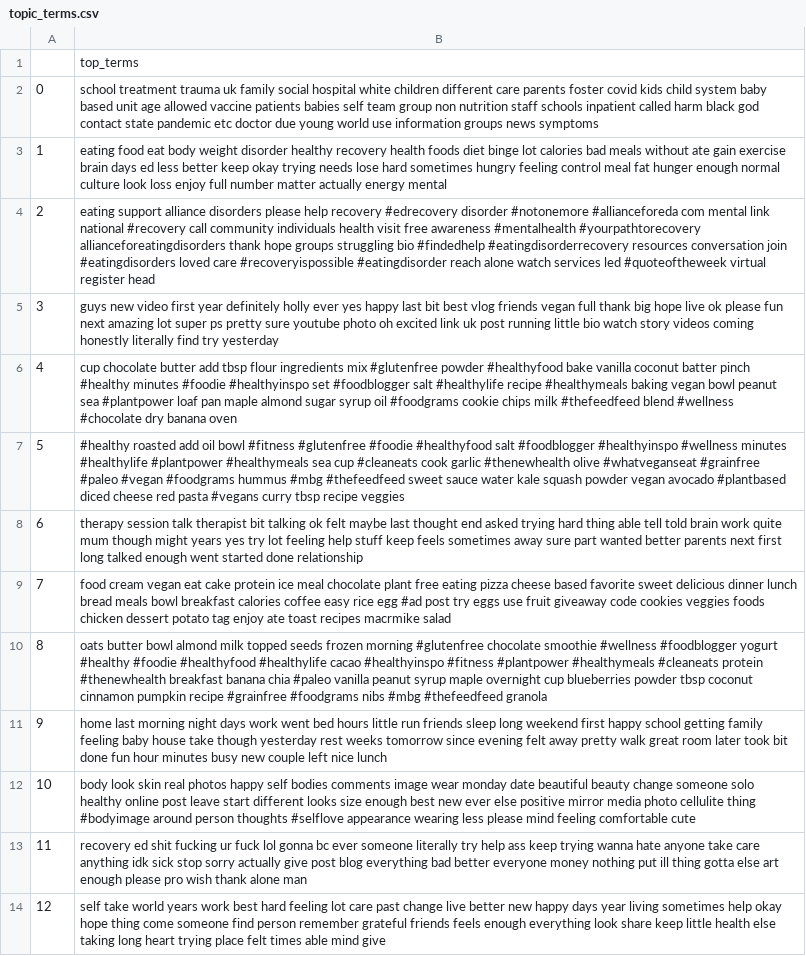
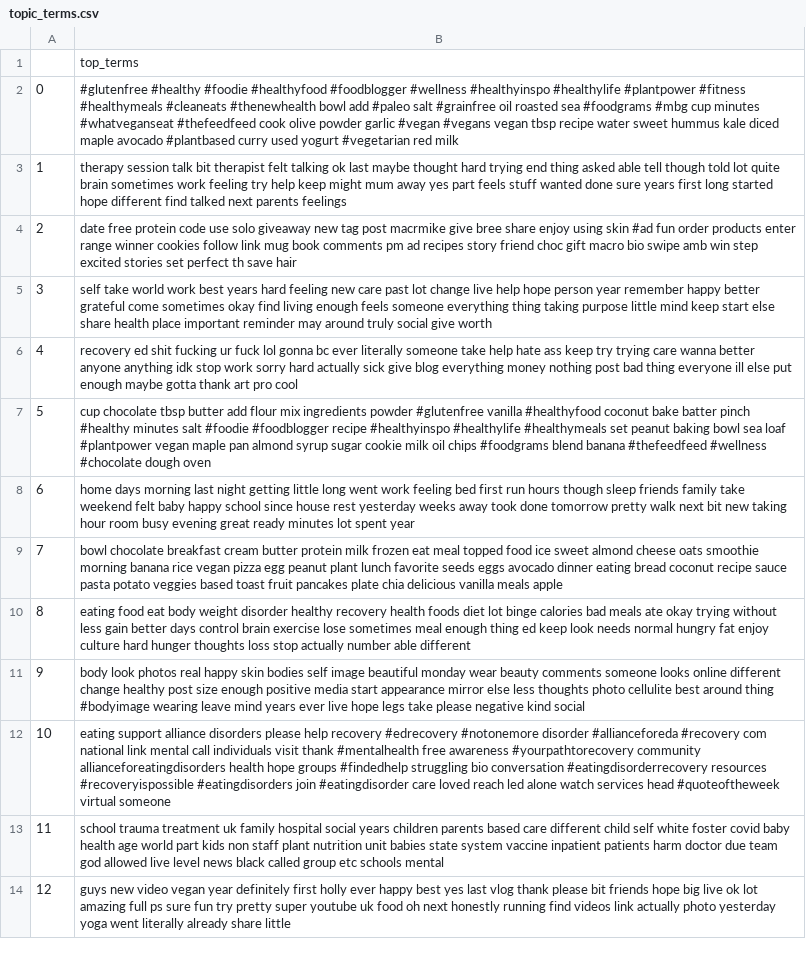
Before and after one commit to aminmarani/topic_modeling_comparison, a CSV file: topic_terms.csv, drawn as a sheet; the diff names each change by its address in the sheet, - before the commit and + after, or states it on an @@ line.

```diff
--- a/topic_terms.csv
+++ b/topic_terms.csv
-B2: school treatment trauma uk family social hospital white children different care parents foster covid kids child system baby based unit age allowed vaccine patients babies self team group non nutrition staff schools inpatient called harm black god contact state pandemic etc doctor due young world use information groups news symptoms
+B2: #glutenfree #healthy #foodie #healthyfood #foodblogger #wellness #healthyinspo #healthylife #plantpower #fitness #healthymeals #cleaneats #thenewhealth bowl add #paleo salt #grainfree oil roasted sea #foodgrams #mbg cup minutes #whatveganseat #thefeedfeed cook olive powder garlic #vegan #vegans vegan tbsp recipe water sweet hummus kale diced maple avocado #plantbased curry used yogurt #vegetarian red milk
-B3: eating food eat body weight disorder healthy recovery health foods diet binge lot calories bad meals without ate gain exercise brain days ed less better keep okay trying needs lose hard sometimes hungry feeling control meal fat hunger enough normal culture look loss enjoy full number matter actually energy mental
+B3: therapy session talk bit therapist felt talking ok last maybe thought hard trying end thing asked able tell though told lot quite brain sometimes work feeling try help keep might mum away yes part feels stuff wanted done sure years first long started hope different find talked next parents feelings
-B4: eating support alliance disorders please help recovery #edrecovery disorder #notonemore #allianceforeda com mental link national #recovery call community individuals health visit free awareness #mentalhealth #yourpathtorecovery allianceforeatingdisorders thank hope groups struggling bio #findedhelp #eatingdisorderrecovery resources conversation join #eatingdisorders loved care #recoveryispossible #eatingdisorder reach alone watch services led #quoteoftheweek virtual register head
+B4: date free protein code use solo giveaway new tag post macrmike give bree share enjoy using skin #ad fun order products enter range winner cookies follow link mug book comments pm ad recipes story friend choc gift macro bio swipe amb win step excited stories set perfect th save hair
-B5: guys new video first year definitely holly ever yes happy last bit best vlog friends vegan full thank big hope live ok please fun next amazing lot super ps pretty sure youtube photo oh excited link uk post running little bio watch story videos coming honestly literally find try yesterday
+B5: self take world work best years hard feeling new care past lot change live help hope person year remember happy better grateful come sometimes okay find living enough feels someone everything thing taking purpose little mind keep start else share health place important reminder may around truly social give worth
-B6: cup chocolate butter add tbsp flour ingredients mix #glutenfree powder #healthyfood bake vanilla coconut batter pinch #healthy minutes #foodie #healthyinspo set #foodblogger salt #healthylife recipe #healthymeals baking vegan bowl peanut sea #plantpower loaf pan maple almond sugar syrup oil #foodgrams cookie chips milk #thefeedfeed blend #wellness #chocolate dry banana oven
+B6: recovery ed shit fucking ur fuck lol gonna bc ever literally someone take help hate ass keep try trying care wanna better anyone anything idk stop work sorry hard actually sick give blog everything money nothing post bad thing everyone ill else put enough maybe gotta thank art pro cool
-B7: #healthy roasted add oil bowl #fitness #glutenfree #foodie #healthyfood salt #foodblogger #healthyinspo #wellness minutes #healthylife #plantpower #healthymeals sea cup #cleaneats cook garlic #thenewhealth olive #whatveganseat #grainfree #paleo #vegan #foodgrams hummus #mbg #thefeedfeed sweet sauce water kale squash powder vegan avocado #plantbased diced cheese red pasta #vegans curry tbsp recipe veggies
+B7: cup chocolate tbsp butter add flour mix ingredients powder #glutenfree vanilla #healthyfood coconut bake batter pinch #healthy minutes salt #foodie #foodblogger recipe #healthyinspo #healthylife #healthymeals set peanut baking bowl sea loaf #plantpower vegan maple pan almond syrup sugar cookie milk oil chips #foodgrams blend banana #thefeedfeed #wellness #chocolate dough oven
-B8: therapy session talk therapist bit talking ok felt maybe last thought end asked trying hard thing able tell told brain work quite mum though might years yes try lot feeling help stuff keep feels sometimes away sure part wanted better parents next first long talked enough went started done relationship
+B8: home days morning last night getting little long went work feeling bed first run hours though sleep friends family take weekend felt baby happy school since house rest yesterday weeks away took done tomorrow pretty walk next bit new taking hour room busy evening great ready minutes lot spent year
-B9: food cream vegan eat cake protein ice meal chocolate plant free eating pizza cheese based favorite sweet delicious dinner lunch bread meals bowl breakfast calories coffee easy rice egg #ad post try eggs use fruit giveaway code cookies veggies foods chicken dessert potato tag enjoy ate toast recipes macrmike salad
+B9: bowl chocolate breakfast cream butter protein milk frozen eat meal topped food ice sweet almond cheese oats smoothie morning banana rice vegan pizza egg peanut plant lunch favorite seeds eggs avocado dinner eating bread coconut recipe sauce pasta potato veggies based toast fruit pancakes plate chia delicious vanilla meals apple
-B10: oats butter bowl almond milk topped seeds frozen morning #glutenfree chocolate smoothie #wellness #foodblogger yogurt #healthy #foodie #healthyfood #healthylife cacao #healthyinspo #fitness #plantpower #healthymeals #cleaneats protein #thenewhealth breakfast banana chia #paleo vanilla peanut syrup maple overnight cup blueberries powder tbsp coconut cinnamon pumpkin recipe #grainfree #foodgrams nibs #mbg #thefeedfeed granola
+B10: eating food eat body weight disorder healthy recovery health foods diet lot binge calories bad meals ate okay trying without less gain better days control brain exercise lose sometimes meal enough thing ed keep look needs normal hungry fat enjoy culture hard hunger thoughts loss stop actually number able different
-B11: home last morning night days work went bed hours little run friends sleep long weekend first happy school getting family feeling baby house take though yesterday rest weeks tomorrow since evening felt away pretty walk great room later took bit done fun hour minutes busy new couple left nice lunch
+B11: body look photos real happy skin bodies self image beautiful monday wear beauty comments someone looks online different change healthy post size enough positive media start appearance mirror else less thoughts photo cellulite best around thing #bodyimage wearing leave mind years ever live hope legs take please negative kind social
-B12: body look skin real photos happy self bodies comments image wear monday date beautiful beauty change someone solo healthy online post leave start different looks size enough best new ever else positive mirror media photo cellulite thing #bodyimage around person thoughts #selflove appearance wearing less please mind feeling comfortable cute
+B12: eating support alliance disorders please help recovery #edrecovery #notonemore disorder #allianceforeda #recovery com national link mental call individuals visit thank #mentalhealth free awareness #yourpathtorecovery community allianceforeatingdisorders health hope groups #findedhelp struggling bio conversation #eatingdisorderrecovery resources #recoveryispossible #eatingdisorders join #eatingdisorder care loved reach led alone watch services head #quoteoftheweek virtual someone
-B13: recovery ed shit fucking ur fuck lol gonna bc ever someone literally try help ass keep trying wanna hate anyone take care anything idk sick stop sorry actually give post blog everything bad better everyone money nothing put ill thing gotta else art enough please pro wish thank alone man
+B13: school trauma treatment uk family hospital social years children parents based care different child self white foster covid baby health age world part kids non staff plant nutrition unit babies state system vaccine inpatient patients harm doctor due team god allowed live level news black called group etc schools mental
-B14: self take world years work best hard feeling lot care past change live better new happy days year living sometimes help okay hope thing come someone find person remember grateful friends feels enough everything look share keep little health else taking long heart trying place felt times able mind give
+B14: guys new video vegan year definitely first holly ever happy best yes last vlog thank please bit friends hope big live ok lot amazing full ps sure fun try pretty super youtube uk food oh next honestly running find videos link actually photo yesterday yoga went literally already share little
```
Also changed, not shown: 7 other files.
